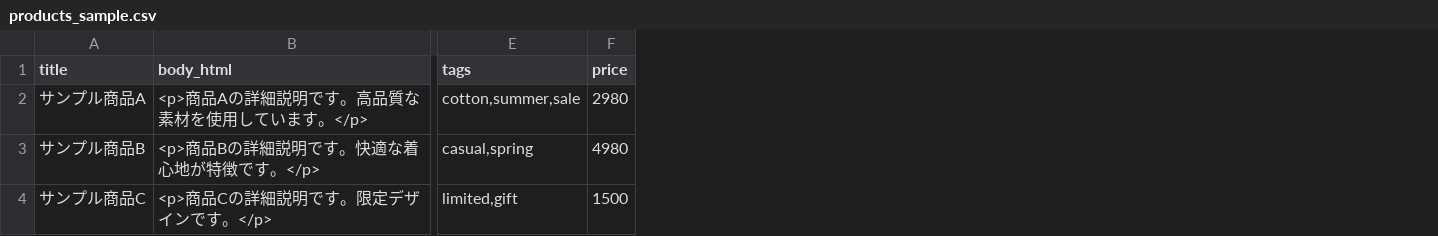
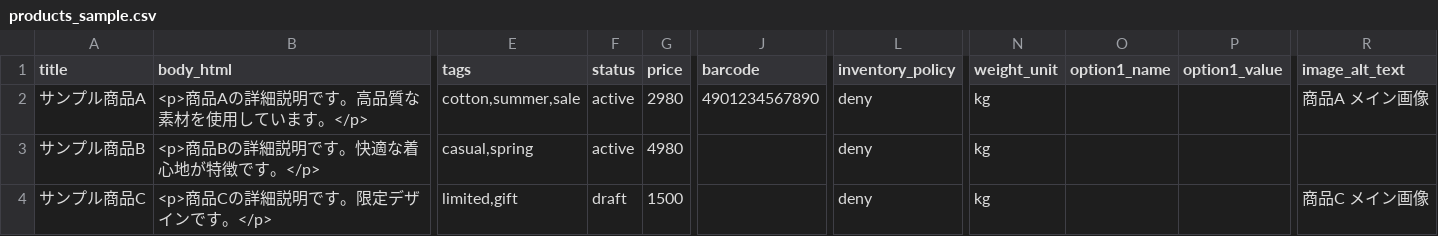
Before and after one commit to TAKUMIYAMAMOTO1104/shopfy, a CSV file: products_sample.csv, drawn as a sheet; only a part is shown, gaps mark what is left out; the diff names each change by its address in the sheet, - before the commit and + after, or states it on an @@ line.

```diff
--- a/products_sample.csv
+++ b/products_sample.csv
+column F (status), rows 2-4: active | active | draft
+column J (barcode), row 2: 4901234567890
+column L (inventory_policy), rows 2-4: all deny
+column N (weight_unit), rows 2-4: all kg
+column O (option1_name), empty
+column P (option1_value), empty
+column R (image_alt_text), rows 2-4: 商品A メイン画像 |  | 商品C メイン画像
```
Also changed, not shown: 17 other files.
